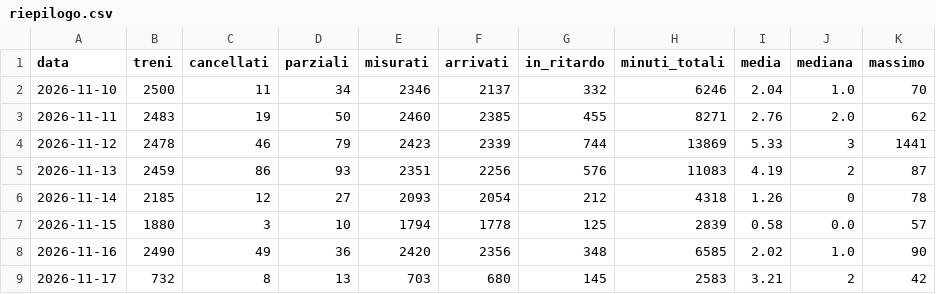
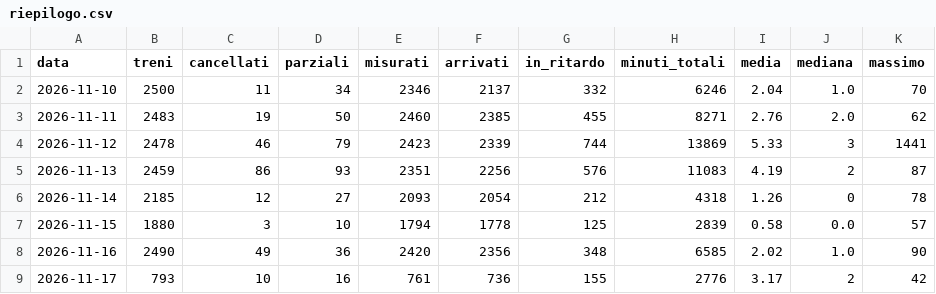
Before and after one commit to Easyinve/trenord-ritardi, a CSV file: archivio/riepilogo.csv, drawn as a sheet.

```diff
--- a/archivio/riepilogo.csv
+++ b/archivio/riepilogo.csv
@@ -8,2 +8,2 @@ data,treni,cancellati,parziali,misurati,arrivati,in_ritardo,minuti_totali,media,
 2026-11-16,2490,49,36,2420,2356,348,6585,2.02,1.0,90
-2026-11-17,732,8,13,703,680,145,2583,3.21,2,42
+2026-11-17,793,10,16,761,736,155,2776,3.17,2,42
```
Also changed, not shown: archivio/mensile.csv, 1 other file.
